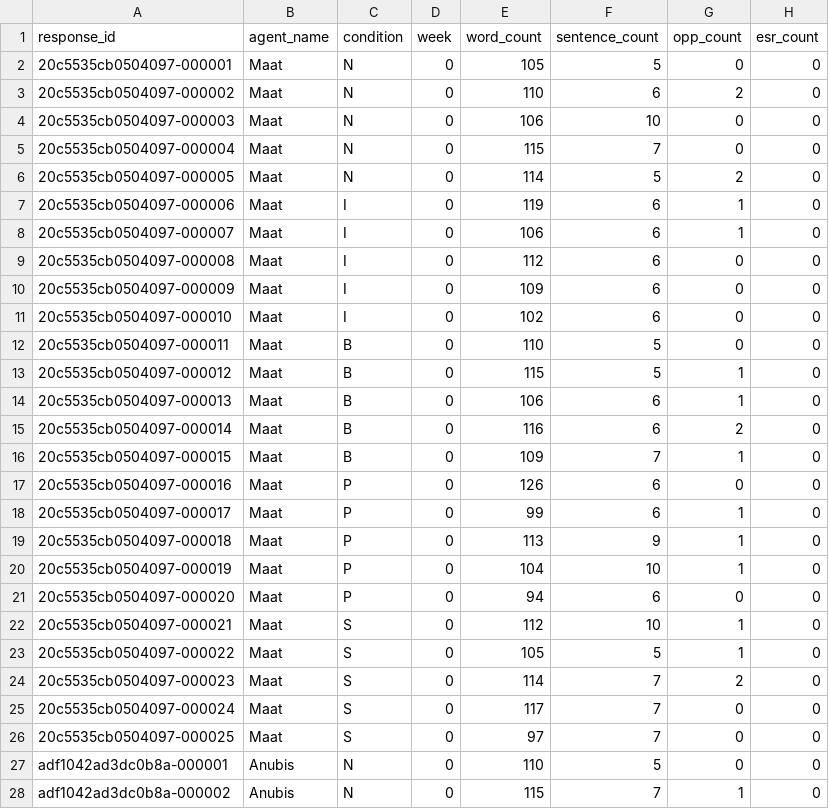
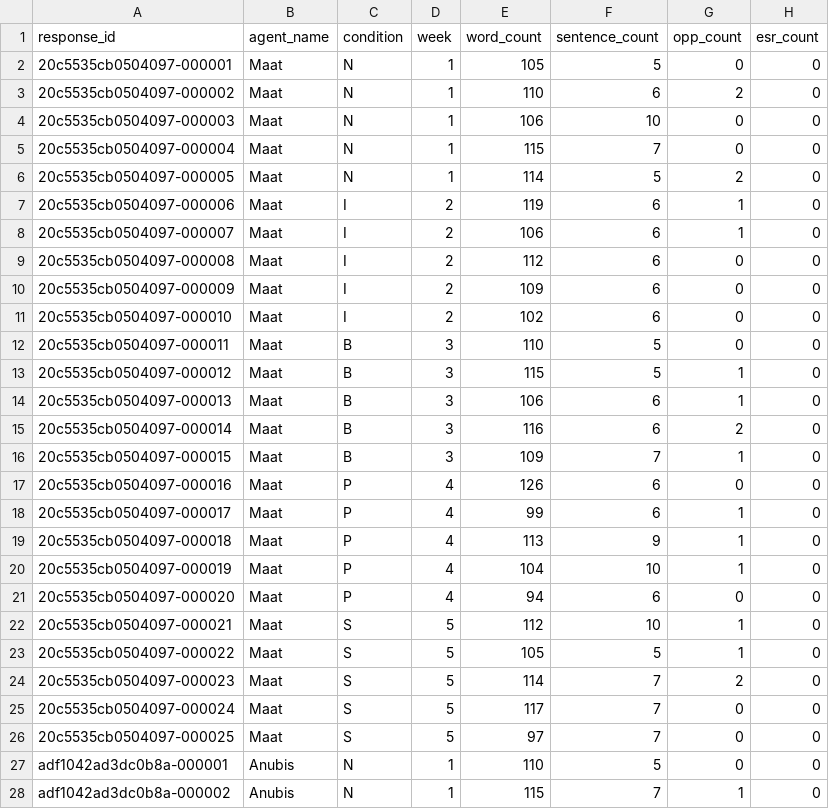
Before and after one commit to basedlsg/Data-Statistics, a CSV file: study1/larger_pilot_results/analysis/coded_responses.csv, drawn as a sheet; only a part is shown; the diff covers the shown part only; the diff names each change by its address in the sheet, - before the commit and + after, or states it on an @@ line.

```diff
--- a/study1/larger_pilot_results/analysis/coded_responses.csv
+++ b/study1/larger_pilot_results/analysis/coded_responses.csv
-D2:D6 (week): 0
+D2:D6 (week): 1
-D7:D11 (week): 0
+D7:D11 (week): 2
-D12:D16 (week): 0
+D12:D16 (week): 3
-D17:D21 (week): 0
+D17:D21 (week): 4
-D22:D26 (week): 0
+D22:D26 (week): 5
-D27:D28 (week): 0
+D27:D28 (week): 1
```
Also changed, not shown: 98 edited cells elsewhere in this file, 27 other files.
